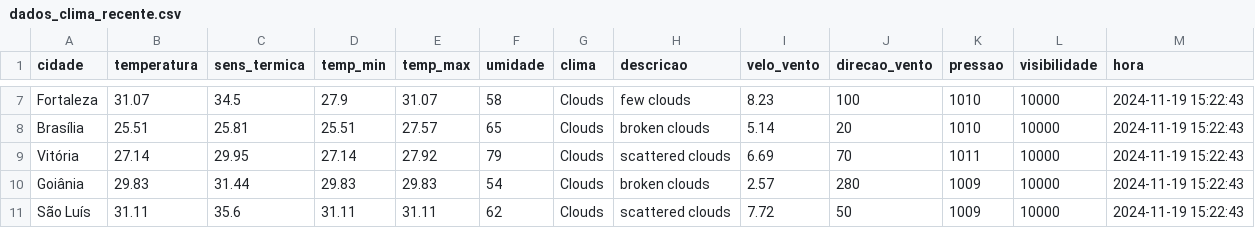
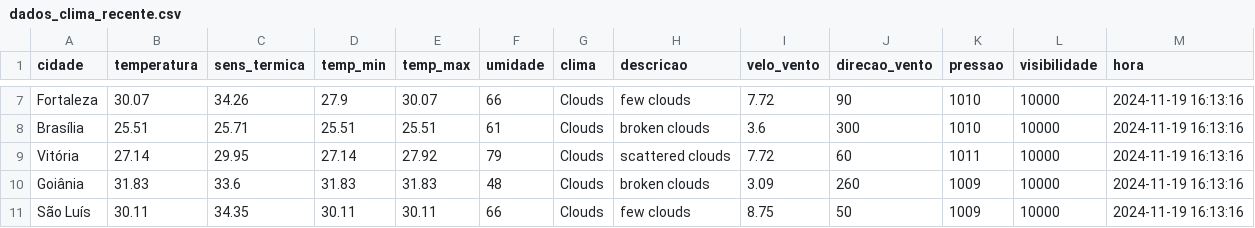
Before and after one commit to ThFenrir/integradorClimaDados, a CSV file: dados_clima_recente.csv, drawn as a sheet; only a part is shown, gaps mark what is left out; the diff covers the shown part only; the diff names each change by its address in the sheet, - before the commit and + after, or states it on an @@ line.

```diff
--- a/dados_clima_recente.csv
+++ b/dados_clima_recente.csv
-B7 (temperatura): 31.07
+B7 (temperatura): 30.07
-C7 (sens_termica): 34.5
+C7 (sens_termica): 34.26
-E7 (temp_max): 31.07
+E7 (temp_max): 30.07
-F7 (umidade): 58
+F7 (umidade): 66
-I7 (velo_vento): 8.23
+I7 (velo_vento): 7.72
-J7 (direcao_vento): 100
+J7 (direcao_vento): 90
-M7:M11 (hora): 2024-11-19 15:22:43
+M7:M11 (hora): 2024-11-19 16:13:16
-C8 (sens_termica): 25.81
+C8 (sens_termica): 25.71
-E8 (temp_max): 27.57
+E8 (temp_max): 25.51
-F8 (umidade): 65
+F8 (umidade): 61
-I8 (velo_vento): 5.14
+I8 (velo_vento): 3.6
-J8 (direcao_vento): 20
+J8 (direcao_vento): 300
-I9 (velo_vento): 6.69
+I9 (velo_vento): 7.72
-J9 (direcao_vento): 70
+J9 (direcao_vento): 60
-B10 (temperatura): 29.83
+B10 (temperatura): 31.83
-C10 (sens_termica): 31.44
+C10 (sens_termica): 33.6
-D10 (temp_min): 29.83
+D10 (temp_min): 31.83
-E10 (temp_max): 29.83
+E10 (temp_max): 31.83
-F10 (umidade): 54
+F10 (umidade): 48
-I10 (velo_vento): 2.57
+I10 (velo_vento): 3.09
-J10 (direcao_vento): 280
+J10 (direcao_vento): 260
-B11 (temperatura): 31.11
+B11 (temperatura): 30.11
-C11 (sens_termica): 35.6
+C11 (sens_termica): 34.35
-D11 (temp_min): 31.11
+D11 (temp_min): 30.11
-E11 (temp_max): 31.11
+E11 (temp_max): 30.11
-F11 (umidade): 62
+F11 (umidade): 66
-H11 (descricao): scattered clouds
+H11 (descricao): few clouds
-I11 (velo_vento): 7.72
+I11 (velo_vento): 8.75
```
Also changed, not shown: 141 edited cells elsewhere in this file.
